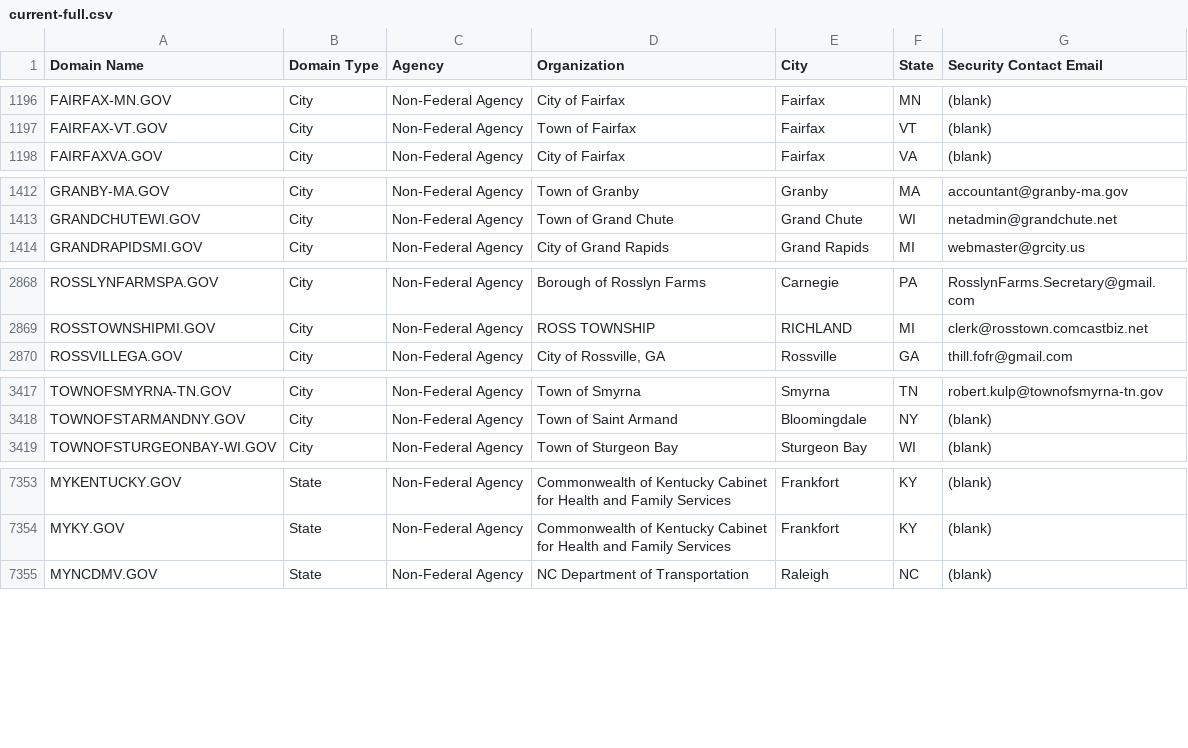
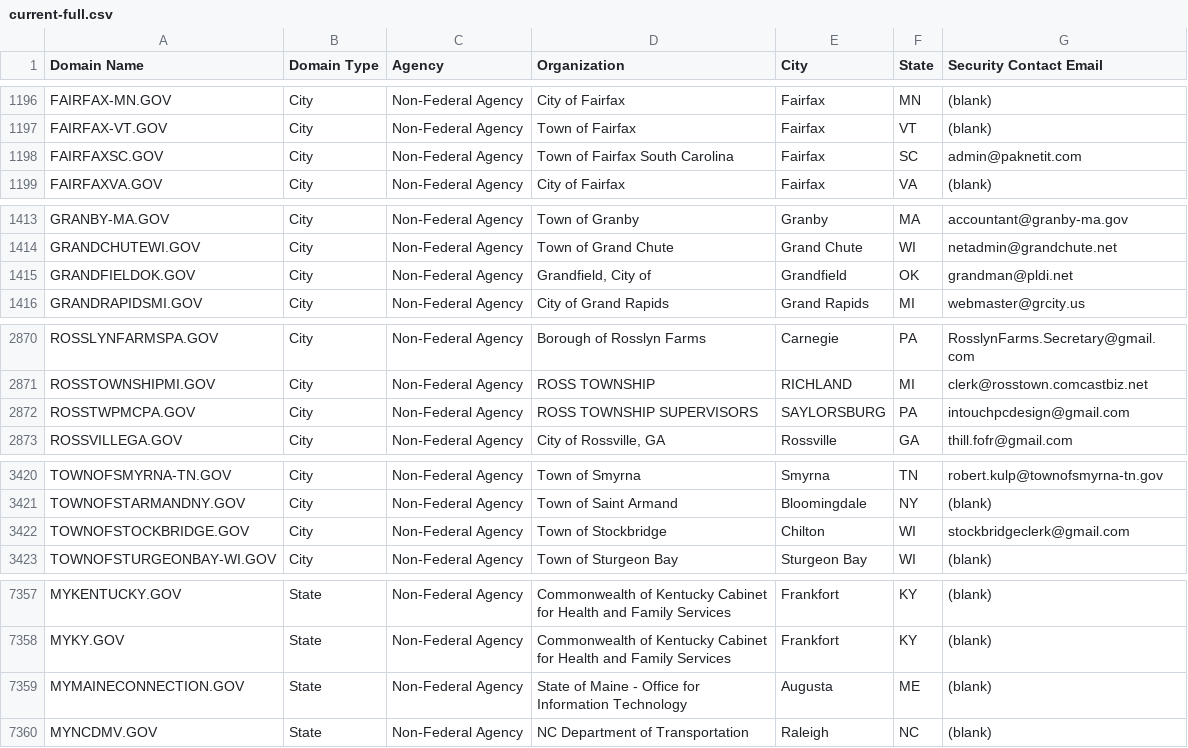
Before and after one commit to cisagov/dotgov-data, a CSV file: current-full.csv, drawn as a sheet; only a part is shown, gaps mark what is left out; the diff covers the shown part only.

Commit message:
Flat: latest data (2022-07-22T06:10:23.399Z) {   "date": "2022-07-22T06:10:23.399Z",   "files": [     {       "name": "current-full.csv",       "deltaBytes": 552,       "source": "https://domains.dotgov.gov/dotgov-web/publicreports/current-full"     }   ] }

```diff
--- a/current-full.csv
+++ b/current-full.csv
@@ -1197,2 +1197,3 @@ FAIRFAX-MN.GOV,City,Non-Federal Agency,City of Fairfax,Fairfax,MN,(blank)
 FAIRFAX-VT.GOV,City,Non-Federal Agency,Town of Fairfax,Fairfax,VT,(blank)
+FAIRFAXSC.GOV,City,Non-Federal Agency,Town of Fairfax South Carolina,Fairfax,SC,admin@paknetit.com
 FAIRFAXVA.GOV,City,Non-Federal Agency,City of Fairfax,Fairfax,VA,(blank)
@@ -1413,2 +1414,3 @@ GRANBY-MA.GOV,City,Non-Federal Agency,Town of Granby,Granby,MA,accountant@granby
 GRANDCHUTEWI.GOV,City,Non-Federal Agency,Town of Grand Chute,Grand Chute,WI,netadmin@grandchute.net
+GRANDFIELDOK.GOV,City,Non-Federal Agency,"Grandfield, City of",Grandfield,OK,grandman@pldi.net
 GRANDRAPIDSMI.GOV,City,Non-Federal Agency,City of Grand Rapids,Grand Rapids,MI,webmaster@grcity.us
@@ -2869,2 +2871,3 @@ ROSSLYNFARMSPA.GOV,City,Non-Federal Agency,Borough of Rosslyn Farms,Carnegie,PA,
 ROSSTOWNSHIPMI.GOV,City,Non-Federal Agency,ROSS TOWNSHIP,RICHLAND,MI,clerk@rosstown.comcastbiz.net
+ROSSTWPMCPA.GOV,City,Non-Federal Agency,ROSS TOWNSHIP SUPERVISORS,SAYLORSBURG,PA,intouchpcdesign@gmail.com
 ROSSVILLEGA.GOV,City,Non-Federal Agency,"City of Rossville, GA",Rossville,GA,thill.fofr@gmail.com
@@ -3418,2 +3421,3 @@ TOWNOFSMYRNA-TN.GOV,City,Non-Federal Agency,Town of Smyrna,Smyrna,TN,robert.kulp
 TOWNOFSTARMANDNY.GOV,City,Non-Federal Agency,Town of Saint Armand,Bloomingdale,NY,(blank)
+TOWNOFSTOCKBRIDGE.GOV,City,Non-Federal Agency,Town of Stockbridge,Chilton,WI,stockbridgeclerk@gmail.com
 TOWNOFSTURGEONBAY-WI.GOV,City,Non-Federal Agency,Town of Sturgeon Bay,Sturgeon Bay,WI,(blank)
@@ -7354,2 +7358,3 @@ MYKENTUCKY.GOV,State,Non-Federal Agency,Commonwealth of Kentucky Cabinet for Hea
 MYKY.GOV,State,Non-Federal Agency,Commonwealth of Kentucky Cabinet for Health and Family Services,Frankfort,KY,(blank)
+MYMAINECONNECTION.GOV,State,Non-Federal Agency,State of Maine - Office for Information Technology,Augusta,ME,(blank)
 MYNCDMV.GOV,State,Non-Federal Agency,NC Department of Transportation,Raleigh,NC,(blank)
```
Also changed, not shown: 2 edited cells elsewhere in this file.
